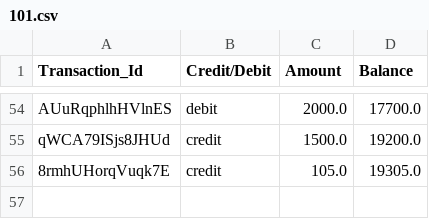
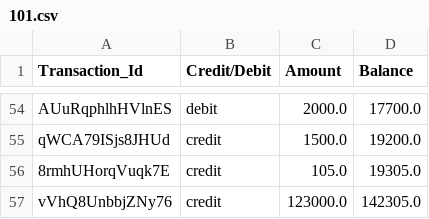
Before and after one commit to santhosh-29-build/Expense_Tracker_CSV, a CSV file: DB/101.csv, drawn as a sheet; only a part is shown, gaps mark what is left out.

```diff
--- a/DB/101.csv
+++ b/DB/101.csv
@@ -56 +56,2 @@ qWCA79ISjs8JHUd,credit,1500.0,19200.0
 8rmhUHorqVuqk7E,credit,105.0,19305.0
+vVhQ8UnbbjZNy76,credit,123000.0,142305.0
```
Also changed, not shown: 2 other files.
